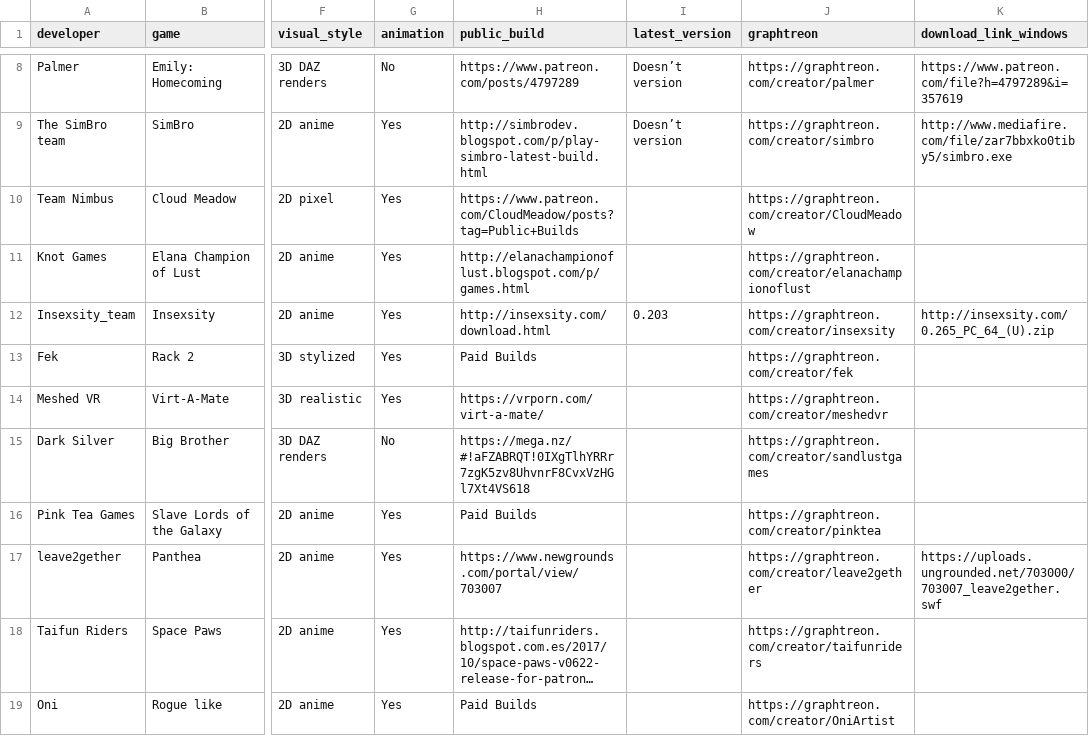
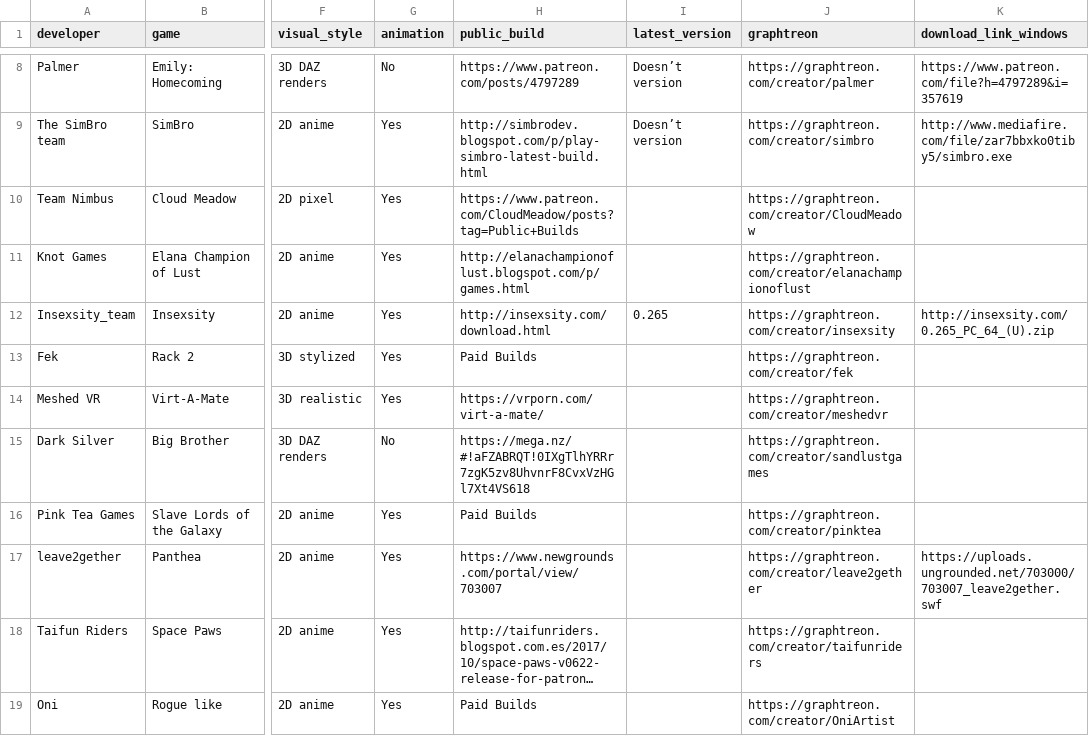
Before and after one commit to cyian-1756/nsfw_game_updater, a CSV file: games.csv, drawn as a sheet; only a part is shown, gaps mark what is left out; long unchanged cells end in …; the diff names each change by its address in the sheet, - before the commit and + after, or states it on an @@ line.

Commit message:
Updated game info

```diff
--- a/games.csv
+++ b/games.csv
-I12 (latest_version): 0.203
+I12 (latest_version): 0.265
```
Also changed, not shown: 1 other file.
